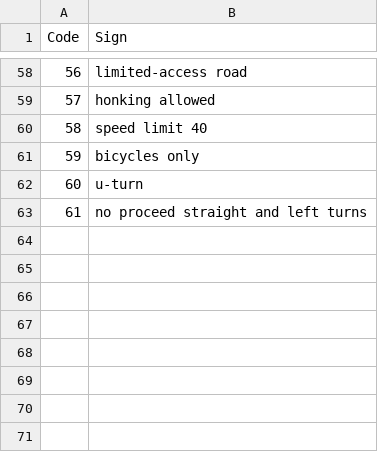
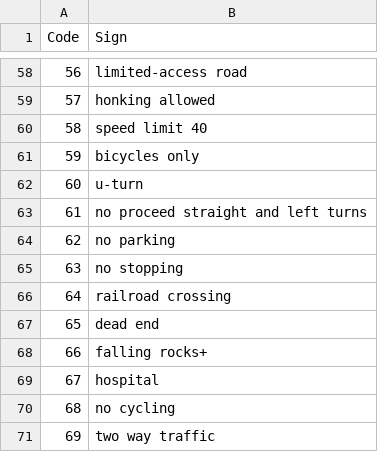
Before and after one commit to KurosJS/Traffic-Signs-Detection, a CSV file: input/gtsrb-german-traffic-sign/Signs.csv, drawn as a sheet; only a part is shown, gaps mark what is left out.

Commit message:
70 signs early commit

```diff
--- a/input/gtsrb-german-traffic-sign/Signs.csv
+++ b/input/gtsrb-german-traffic-sign/Signs.csv
@@ -63 +63,9 @@ Code,Sign
 61,no proceed straight and left turns
+62,no parking
+63,no stopping
+64,railroad crossing
+65,dead end
+66,falling rocks+
+67,hospital
+68,no cycling
+69,two way traffic
```
Also changed, not shown: input/gtsrb-german-traffic-sign/Meta.csv, 29 other files.
